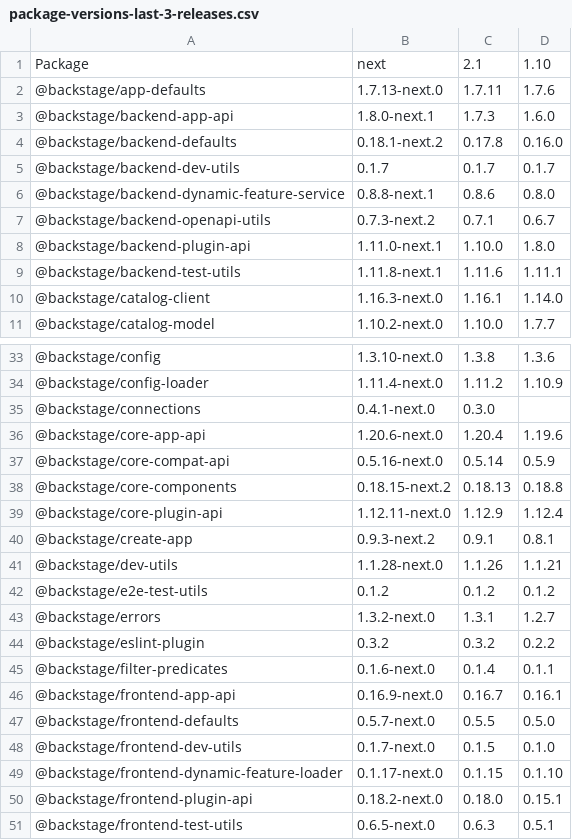
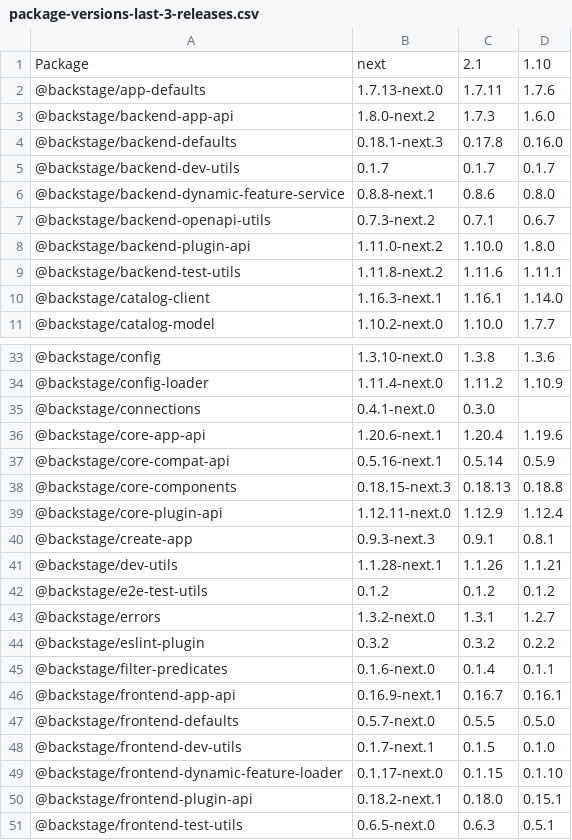
Before and after one commit to christoph-jerolimov/rhdh-change-monitor, a CSV file: tables/package-versions-last-3-releases.csv, drawn as a sheet; only a part is shown, gaps mark what is left out; the diff covers the shown part only.

```diff
--- a/tables/package-versions-last-3-releases.csv
+++ b/tables/package-versions-last-3-releases.csv
@@ -2,4 +2,4 @@ Package,next,2.1,1.10
 @backstage/app-defaults,1.7.13-next.0,1.7.11,1.7.6
-@backstage/backend-app-api,1.8.0-next.1,1.7.3,1.6.0
-@backstage/backend-defaults,0.18.1-next.2,0.17.8,0.16.0
+@backstage/backend-app-api,1.8.0-next.2,1.7.3,1.6.0
+@backstage/backend-defaults,0.18.1-next.3,0.17.8,0.16.0
 @backstage/backend-dev-utils,0.1.7,0.1.7,0.1.7
@@ -7,5 +7,5 @@ Package,next,2.1,1.10
 @backstage/backend-openapi-utils,0.7.3-next.2,0.7.1,0.6.7
-@backstage/backend-plugin-api,1.11.0-next.1,1.10.0,1.8.0
-@backstage/backend-test-utils,1.11.8-next.1,1.11.6,1.11.1
-@backstage/catalog-client,1.16.3-next.0,1.16.1,1.14.0
+@backstage/backend-plugin-api,1.11.0-next.2,1.10.0,1.8.0
+@backstage/backend-test-utils,1.11.8-next.2,1.11.6,1.11.1
+@backstage/catalog-client,1.16.3-next.1,1.16.1,1.14.0
 @backstage/catalog-model,1.10.2-next.0,1.10.0,1.7.7
@@ -35,8 +35,8 @@ Package,next,2.1,1.10
 @backstage/connections,0.4.1-next.0,0.3.0,
-@backstage/core-app-api,1.20.6-next.0,1.20.4,1.19.6
-@backstage/core-compat-api,0.5.16-next.0,0.5.14,0.5.9
-@backstage/core-components,0.18.15-next.2,0.18.13,0.18.8
+@backstage/core-app-api,1.20.6-next.1,1.20.4,1.19.6
+@backstage/core-compat-api,0.5.16-next.1,0.5.14,0.5.9
+@backstage/core-components,0.18.15-next.3,0.18.13,0.18.8
 @backstage/core-plugin-api,1.12.11-next.0,1.12.9,1.12.4
-@backstage/create-app,0.9.3-next.2,0.9.1,0.8.1
-@backstage/dev-utils,1.1.28-next.0,1.1.26,1.1.21
+@backstage/create-app,0.9.3-next.3,0.9.1,0.8.1
+@backstage/dev-utils,1.1.28-next.1,1.1.26,1.1.21
 @backstage/e2e-test-utils,0.1.2,0.1.2,0.1.2
@@ -45,7 +45,7 @@ Package,next,2.1,1.10
 @backstage/filter-predicates,0.1.6-next.0,0.1.4,0.1.1
-@backstage/frontend-app-api,0.16.9-next.0,0.16.7,0.16.1
+@backstage/frontend-app-api,0.16.9-next.1,0.16.7,0.16.1
 @backstage/frontend-defaults,0.5.7-next.0,0.5.5,0.5.0
-@backstage/frontend-dev-utils,0.1.7-next.0,0.1.5,0.1.0
+@backstage/frontend-dev-utils,0.1.7-next.1,0.1.5,0.1.0
 @backstage/frontend-dynamic-feature-loader,0.1.17-next.0,0.1.15,0.1.10
-@backstage/frontend-plugin-api,0.18.2-next.0,0.18.0,0.15.1
+@backstage/frontend-plugin-api,0.18.2-next.1,0.18.0,0.15.1
 @backstage/frontend-test-utils,0.6.5-next.0,0.6.3,0.5.1
```
Also changed, not shown: 28 edited cells elsewhere in this file, tables/number-of-changed-packages.csv, tables/package-versions-all-releases.csv, 33 other files.
